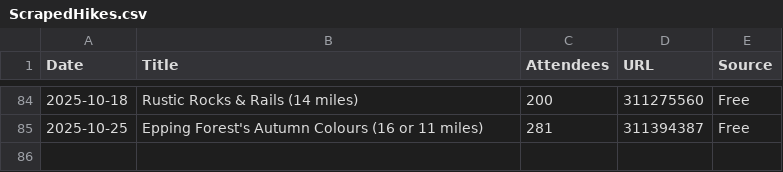
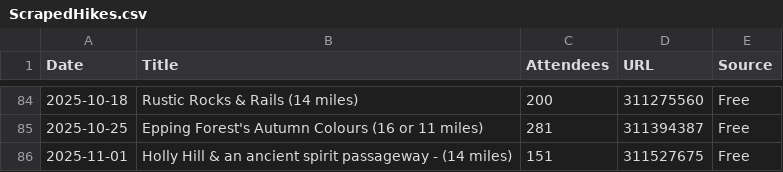
Before and after one commit to james-stuff/chris-map, a CSV file: ScrapedHikes.csv, drawn as a sheet; only a part is shown, gaps mark what is left out; the diff names each change by its address in the sheet, - before the commit and + after, or states it on an @@ line.

```diff
--- a/ScrapedHikes.csv
+++ b/ScrapedHikes.csv
+row 86: 2025-11-01 | Holly Hill & an ancient spirit passageway - (14 miles) | 151 | 311527675 | Free
```
Also changed, not shown: HikeDetails.csv.
